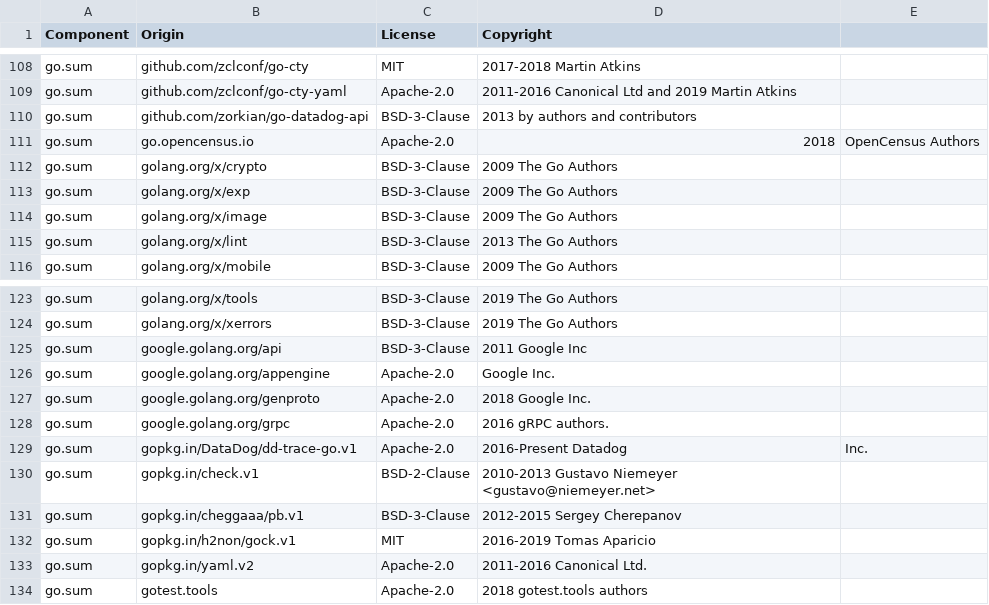
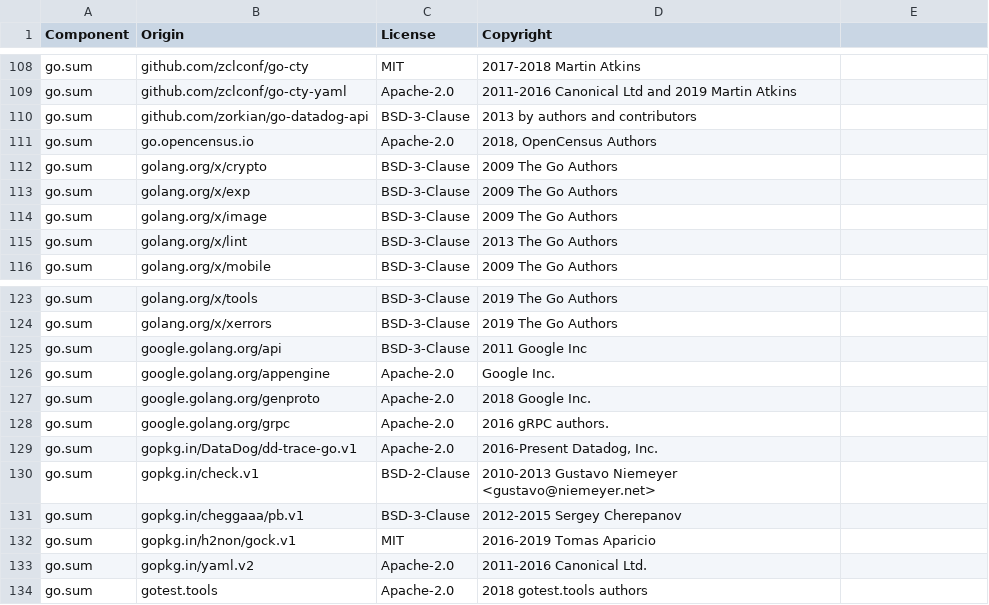
Before and after one commit to DataDog/terraform-provider-datadog, a CSV file: LICENSE-3rdparty.csv, drawn as a sheet; only a part is shown, gaps mark what is left out; the diff covers the shown part only.

```diff
--- a/LICENSE-3rdparty.csv
+++ b/LICENSE-3rdparty.csv
@@ -110,3 +110,3 @@ go.sum,github.com/zclconf/go-cty-yaml,Apache-2.0,2011-2016 Canonical Ltd and 201
 go.sum,github.com/zorkian/go-datadog-api,BSD-3-Clause,2013 by authors and contributors
-go.sum,go.opencensus.io,Apache-2.0,2018, OpenCensus Authors
+go.sum,go.opencensus.io,Apache-2.0,"2018, OpenCensus Authors"
 go.sum,golang.org/x/crypto,BSD-3-Clause,2009 The Go Authors
@@ -128,3 +128,3 @@ go.sum,google.golang.org/genproto,Apache-2.0,2018 Google Inc.
 go.sum,google.golang.org/grpc,Apache-2.0,2016 gRPC authors.
-go.sum,gopkg.in/DataDog/dd-trace-go.v1,Apache-2.0,2016-Present Datadog, Inc.
+go.sum,gopkg.in/DataDog/dd-trace-go.v1,Apache-2.0,"2016-Present Datadog, Inc."
 go.sum,gopkg.in/check.v1,BSD-2-Clause,2010-2013 Gustavo Niemeyer <gustavo@niemeyer.net>
```
Also changed, not shown: 12 added rows and 9 edited cells elsewhere in this file, 5 other files.
